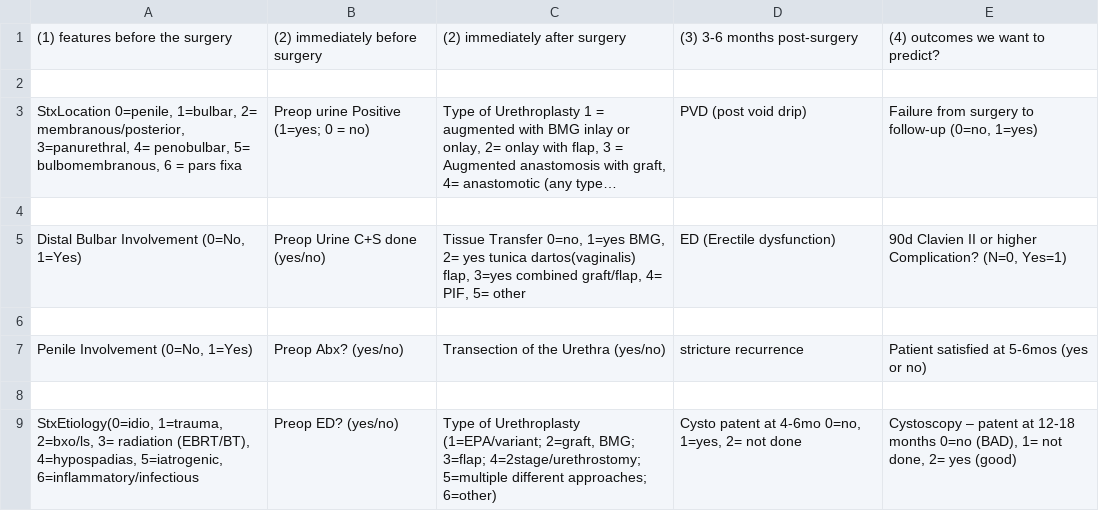
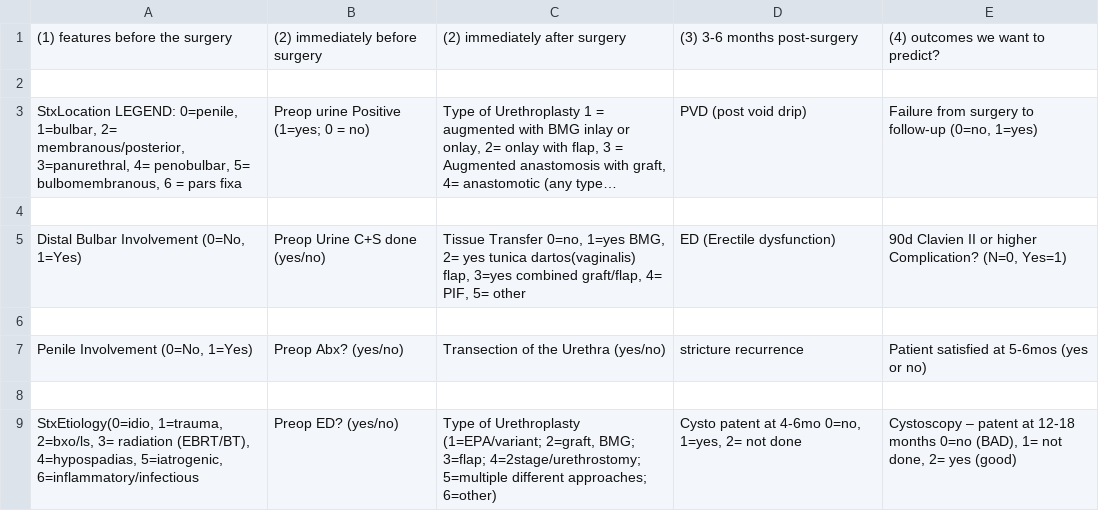
Before and after one commit to preciousiajilore/survival_mtlr, a CSV file: data/featurecatergories.csv, drawn as a sheet; only a part is shown; long unchanged cells end in …; the diff names each change by its address in the sheet, - before the commit and + after, or states it on an @@ line.

Commit message:
Updating the csv with a minor change

```diff
--- a/data/featurecatergories.csv
+++ b/data/featurecatergories.csv
-A3: StxLocation 0=penile, 1=bulbar,…
+A3: StxLocation LEGEND: 0=penile, 1=bulbar,…
```
